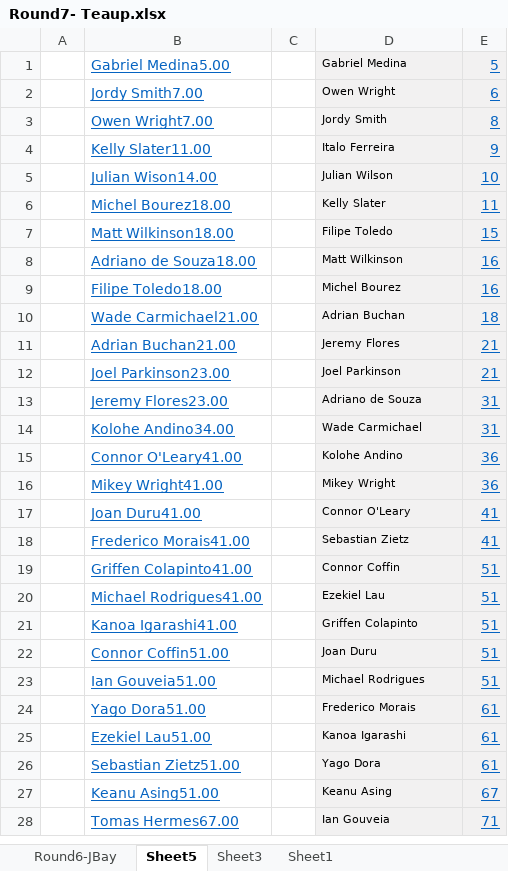
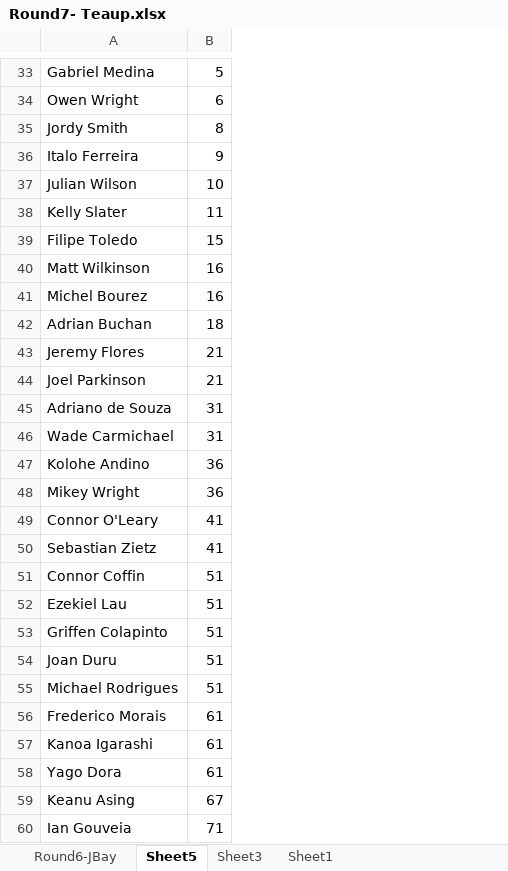
Before and after one commit to calhamd/WSL_Fantasy, an Excel workbook: ImportCSV/Round7- Teaup.xlsx, sheet Sheet5, drawn as a sheet; only a part is shown, gaps mark what is left out; values as stored, in another font and other column widths than the file's, no borders; removed rows and columns are numbered as before the commit, all else as after; the diff covers the shown part only; the diff names each change by its address in the sheet, - before the commit and + after, or states it on an @@ line.

Commit message:
teaup upds

```diff
--- a/ImportCSV/Round7- Teaup.xlsx (sheet Sheet5)
+++ b/ImportCSV/Round7- Teaup.xlsx (sheet Sheet5)
-column A, empty
-column B, rows 1-28: Gabriel Medina5.00 | Jordy Smith7.00 | Owen Wright7.00 | Kelly Slater11.00 | Julian Wison14.00 | Michel Bourez18.00 | Matt Wilkinson18.00 | Adriano de Souza18.00 | Filipe Toledo18.00 | Wade Carmichael21.00 | Adrian Buchan21.00 | Joel Parkinson23.00 | Jeremy Flores23.00 | Kolohe Andino34.00 | Connor O'Leary41.00 | Mikey Wright41.00 | Joan Duru41.00 | Frederico Morais41.00 | Griffen Colapinto41.00 | Michael Rodrigues41.00 | Kanoa Igarashi41.00 | Connor Coffin51.00 | Ian Gouveia51.00 | Yago Dora51.00 | Ezekiel Lau51.00 | Sebastian Zietz51.00 | Keanu Asing51.00 | Tomas Hermes67.00
-column C, empty
-A33:B60 fill: #F2F1F1
+A33:B60 fill: none
@@ A33:A60 text size: larger @@
@@ B33:B60 underline: on → off, text colour: #0563C1 → black @@
```
Also changed, not shown: 33 added rows and cell formats elsewhere in this sheet, sheet Round6-JBay, 1 other file.
